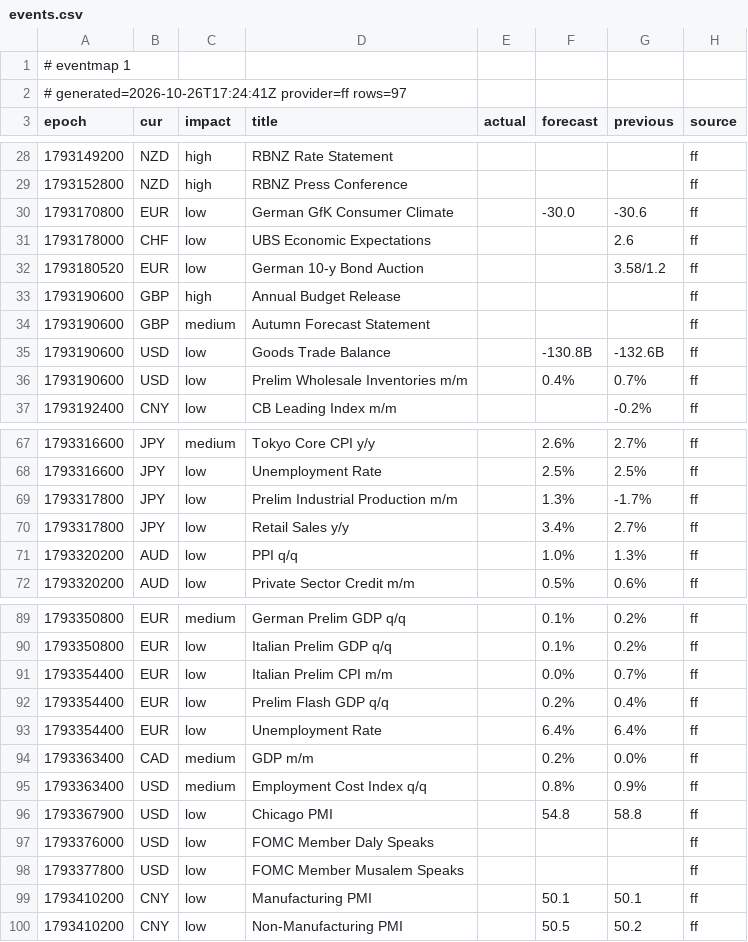
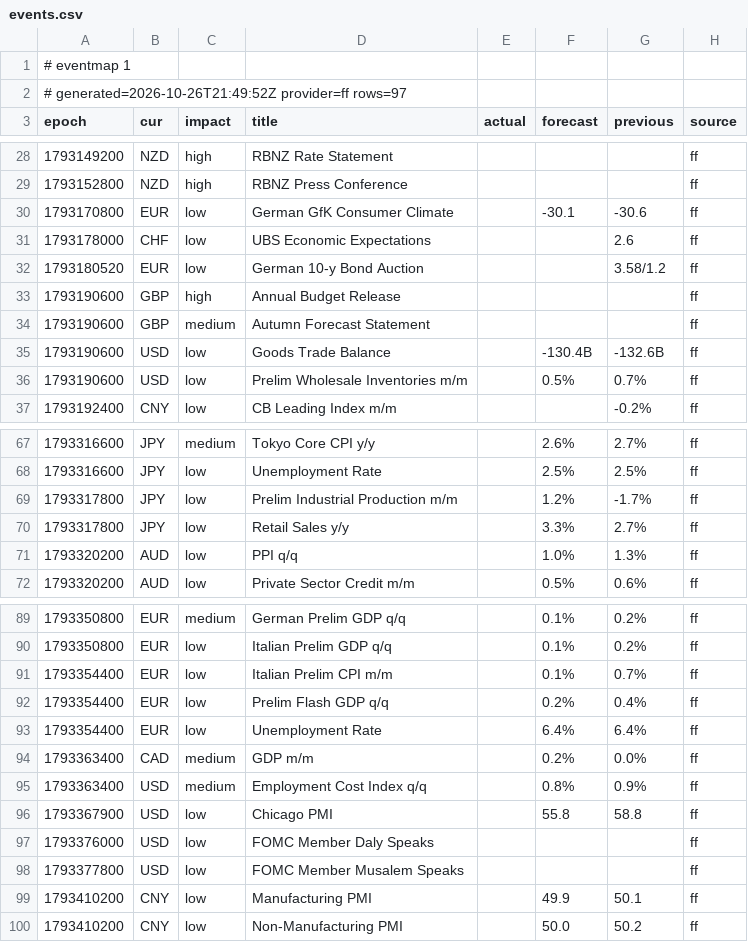
Before and after one commit to excalibur003/eventmap, a CSV file: feed/events.csv, drawn as a sheet; only a part is shown, gaps mark what is left out; the diff covers the shown part only.

```diff
--- a/feed/events.csv
+++ b/feed/events.csv
@@ -1,3 +1,3 @@
 # eventmap 1
-# generated=2026-10-26T17:24:41Z provider=ff rows=97
+# generated=2026-10-26T21:49:52Z provider=ff rows=97
 epoch|cur|impact|title|actual|forecast|previous|source
@@ -29,3 +29,3 @@ epoch|cur|impact|title|actual|forecast|previous|source
 1793152800|NZD|high|RBNZ Press Conference||||ff
-1793170800|EUR|low|German GfK Consumer Climate||-30.0|-30.6|ff
+1793170800|EUR|low|German GfK Consumer Climate||-30.1|-30.6|ff
 1793178000|CHF|low|UBS Economic Expectations|||2.6|ff
@@ -34,4 +34,4 @@ epoch|cur|impact|title|actual|forecast|previous|source
 1793190600|GBP|medium|Autumn Forecast Statement||||ff
-1793190600|USD|low|Goods Trade Balance||-130.8B|-132.6B|ff
-1793190600|USD|low|Prelim Wholesale Inventories m/m||0.4%|0.7%|ff
+1793190600|USD|low|Goods Trade Balance||-130.4B|-132.6B|ff
+1793190600|USD|low|Prelim Wholesale Inventories m/m||0.5%|0.7%|ff
 1793192400|CNY|low|CB Leading Index m/m|||-0.2%|ff
@@ -68,4 +68,4 @@ epoch|cur|impact|title|actual|forecast|previous|source
 1793316600|JPY|low|Unemployment Rate||2.5%|2.5%|ff
-1793317800|JPY|low|Prelim Industrial Production m/m||1.3%|-1.7%|ff
-1793317800|JPY|low|Retail Sales y/y||3.4%|2.7%|ff
+1793317800|JPY|low|Prelim Industrial Production m/m||1.2%|-1.7%|ff
+1793317800|JPY|low|Retail Sales y/y||3.3%|2.7%|ff
 1793320200|AUD|low|PPI q/q||1.0%|1.3%|ff
@@ -90,3 +90,3 @@ epoch|cur|impact|title|actual|forecast|previous|source
 1793350800|EUR|low|Italian Prelim GDP q/q||0.1%|0.2%|ff
-1793354400|EUR|low|Italian Prelim CPI m/m||0.0%|0.7%|ff
+1793354400|EUR|low|Italian Prelim CPI m/m||0.1%|0.7%|ff
 1793354400|EUR|low|Prelim Flash GDP q/q||0.2%|0.4%|ff
@@ -95,6 +95,6 @@ epoch|cur|impact|title|actual|forecast|previous|source
 1793363400|USD|medium|Employment Cost Index q/q||0.8%|0.9%|ff
-1793367900|USD|low|Chicago PMI||54.8|58.8|ff
+1793367900|USD|low|Chicago PMI||55.8|58.8|ff
 1793376000|USD|low|FOMC Member Daly Speaks||||ff
 1793377800|USD|low|FOMC Member Musalem Speaks||||ff
-1793410200|CNY|low|Manufacturing PMI||50.1|50.1|ff
-1793410200|CNY|low|Non-Manufacturing PMI||50.5|50.2|ff
+1793410200|CNY|low|Manufacturing PMI||49.9|50.1|ff
+1793410200|CNY|low|Non-Manufacturing PMI||50.0|50.2|ff
```
Also changed, not shown: 1 added row, 1 removed row and 15 edited cells elsewhere in this file.
